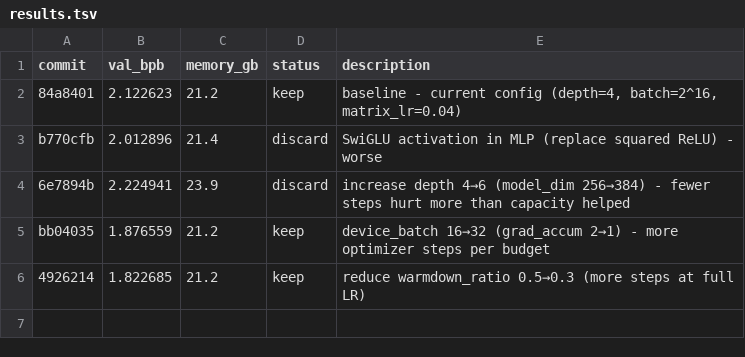
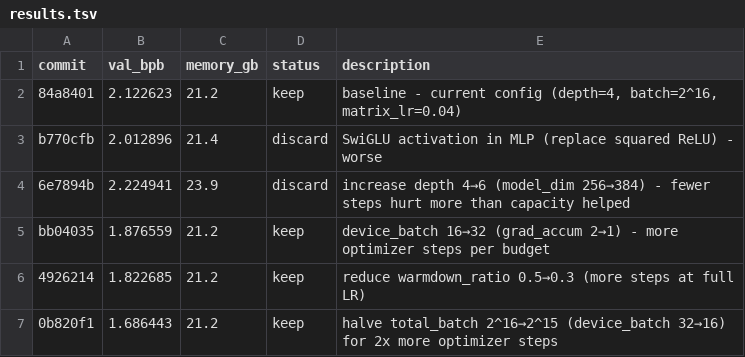
Before and after one commit to prolific-oss/autoresearch-mlx, a TSV file: results.tsv, drawn as a sheet.

Commit message:
experiment: halve total_batch 2^16→2^15 (device_batch 32→16) for 2x more optimizer steps

```diff
--- a/results.tsv
+++ b/results.tsv
@@ -6 +6,2 @@ bb04035	1.876559	21.2	keep	device_batch 16→32 (grad_accum 2→1) - more optimi
 4926214	1.822685	21.2	keep	reduce warmdown_ratio 0.5→0.3 (more steps at full LR)
+0b820f1	1.686443	21.2	keep	halve total_batch 2^16→2^15 (device_batch 32→16) for 2x more optimizer steps
```
Also changed, not shown: 1 other file.
